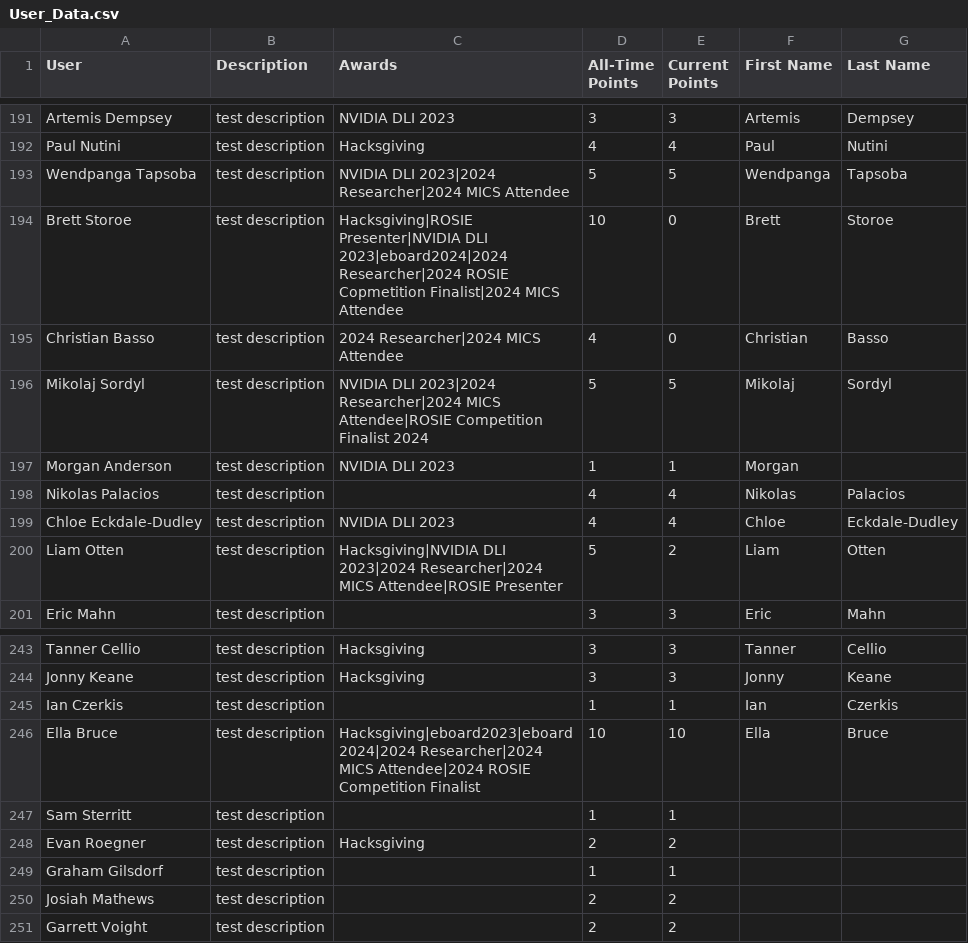
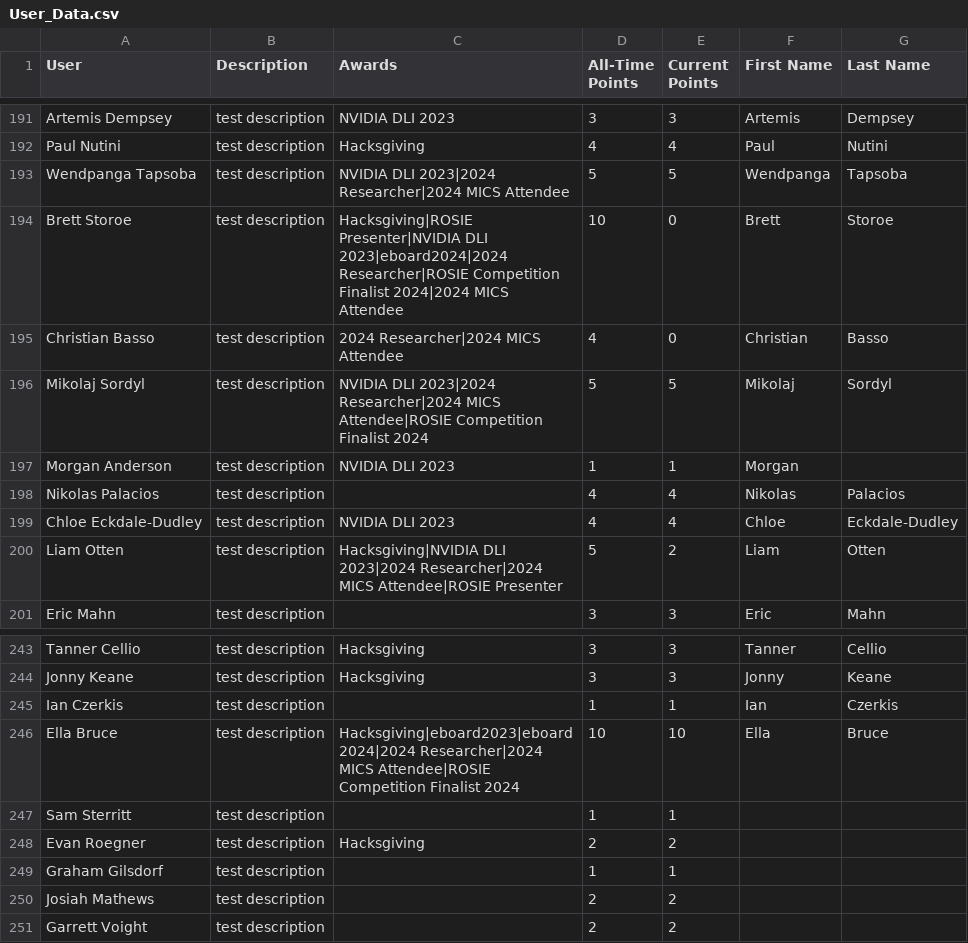
Before and after one commit to grallucas/maic, a CSV file: data/User_Data.csv, drawn as a sheet; only a part is shown, gaps mark what is left out; the diff covers the shown part only.

```diff
--- a/data/User_Data.csv
+++ b/data/User_Data.csv
@@ -193,3 +193,3 @@ Paul Nutini,test description,Hacksgiving,4,4,Paul,Nutini
 Wendpanga Tapsoba ,test description,NVIDIA DLI 2023|2024 Researcher|2024 MICS Attendee,5,5,Wendpanga,Tapsoba
-Brett Storoe,test description,Hacksgiving|ROSIE Presenter|NVIDIA DLI 2023|eboard2024|2024 Researcher|2024 ROSIE Copmetition Finalist|2024 MICS Attendee,10,0,Brett,Storoe
+Brett Storoe,test description,Hacksgiving|ROSIE Presenter|NVIDIA DLI 2023|eboard2024|2024 Researcher|ROSIE Competition Finalist 2024|2024 MICS Attendee,10,0,Brett,Storoe
 Christian Basso,test description,2024 Researcher|2024 MICS Attendee,4,0,Christian,Basso
@@ -245,3 +245,3 @@ Jonny Keane,test description,Hacksgiving,3,3,Jonny,Keane
 Ian Czerkis,test description,,1,1,Ian,Czerkis
-Ella Bruce,test description,Hacksgiving|eboard2023|eboard2024|2024 Researcher|2024 MICS Attendee|2024 ROSIE Competition Finalist,10,10,Ella,Bruce
+Ella Bruce,test description,Hacksgiving|eboard2023|eboard2024|2024 Researcher|2024 MICS Attendee|ROSIE Competition Finalist 2024,10,10,Ella,Bruce
 Sam Sterritt,test description,,1,1,,
```
Also changed, not shown: 5 edited cells elsewhere in this file, 16 other files.
